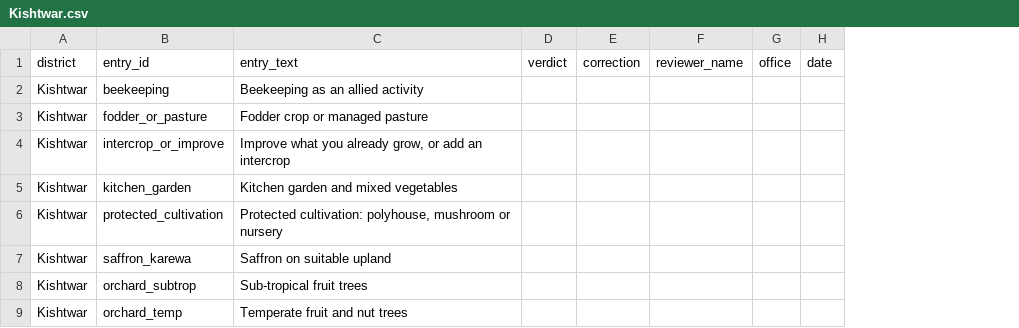
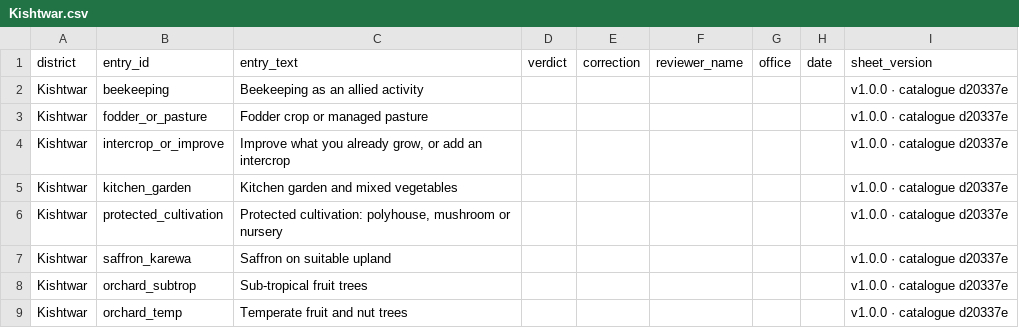
Before and after one commit to toibawani/kashmir-land-plan, a CSV file: review-sheets/Kishtwar.csv, drawn as a sheet; the diff names each change by its address in the sheet, - before the commit and + after, or states it on an @@ line.

Commit message:
release: freeze the pilot at v1.0.0 with traceable sheets (#34)
* feat(review): trace every printed sheet to its release

* docs: lead with the release and the open items

```diff
--- a/review-sheets/Kishtwar.csv
+++ b/review-sheets/Kishtwar.csv
+column I (sheet_version), rows 2-9: all v1.0.0 · catalogue d20337e
```
Also changed, not shown: review-sheets/Budgam.csv, review-sheets/Doda.csv, 50 other files.
